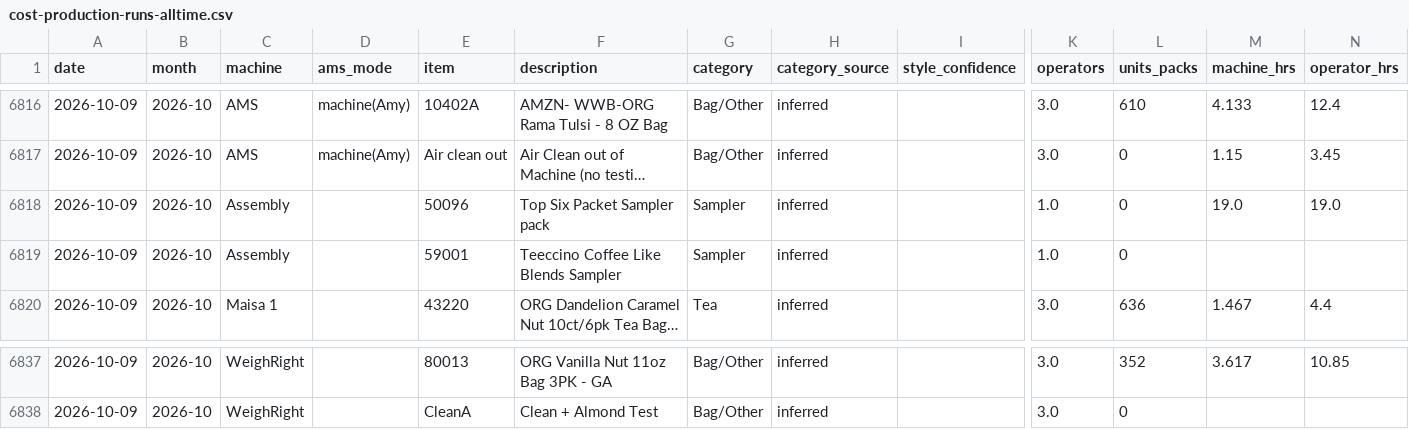
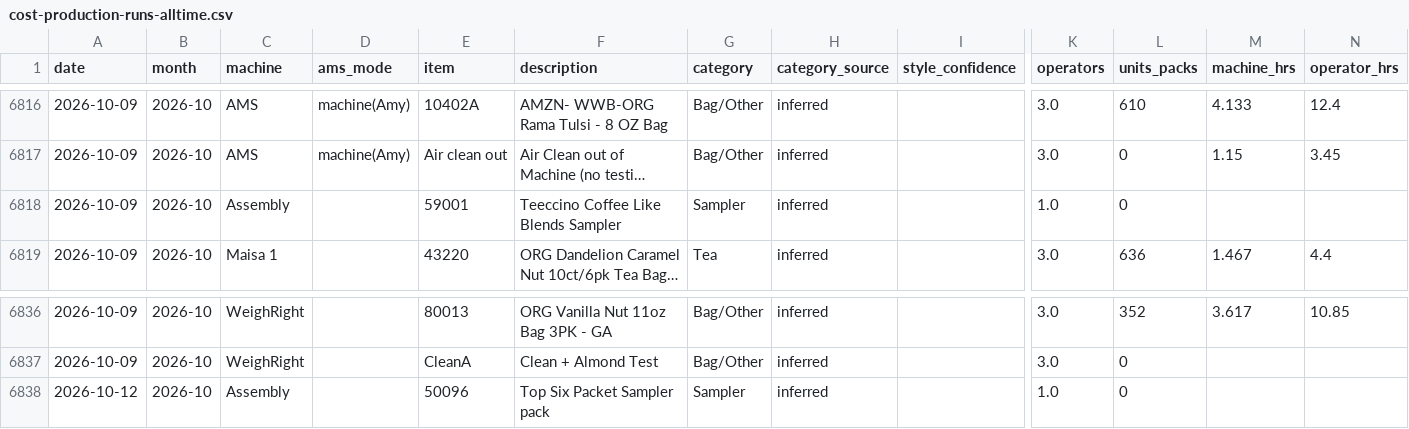
Before and after one commit to jstnadler/teeccino-reports, a CSV file: cost-production-runs-alltime.csv, drawn as a sheet; only a part is shown, gaps mark what is left out; long unchanged cells end in …; removed rows and columns are numbered as before the commit, all else as after; rows hold the shown columns only; the diff names each change by its address in the sheet, - before the commit and + after, or states it on an @@ line.

Commit message:
Throughput export refresh -- coverage through 2026-10-12 (6837 runs)

```diff
--- a/cost-production-runs-alltime.csv
+++ b/cost-production-runs-alltime.csv
-row 6818: 2026-10-09 | 2026-10 | Assembly |  | 50096 | Top Six Packet Sampler pack | Sampler | inferred |  | 1.0 | 0 | 19.0 | 19.0
+row 6838: 2026-10-12 | 2026-10 | Assembly |  | 50096 | Top Six Packet Sampler pack | Sampler | inferred |  | 1.0 | 0
```
